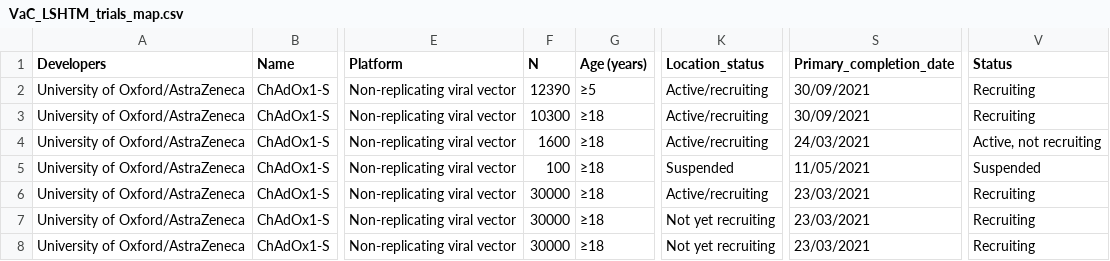
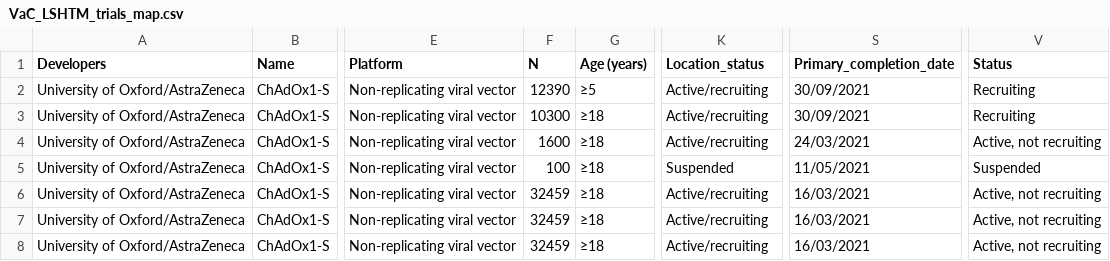
Before and after one commit to vac-lshtm/VaC_tracker, a CSV file: input_data/VaC_LSHTM_trials_map.csv, drawn as a sheet; only a part is shown, gaps mark what is left out; the diff covers the shown part only; the diff names each change by its address in the sheet, - before the commit and + after, or states it on an @@ line.

```diff
--- a/input_data/VaC_LSHTM_trials_map.csv
+++ b/input_data/VaC_LSHTM_trials_map.csv
-F6:F8 (N): 30000
+F6:F8 (N): 32459
-S6:S8 (Primary_completion_date): 23/03/2021
+S6:S8 (Primary_completion_date): 16/03/2021
-V6:V8 (Status): Recruiting
+V6:V8 (Status): Active, not recruiting
-K7:K8 (Location_status): Not yet recruiting
+K7:K8 (Location_status): Active/recruiting
```
Also changed, not shown: 4 added rows and 16 edited cells elsewhere in this file, input_data/VAC_LSHTM_implementation.csv, input_data/VaC_LSHTM_eligible_studies.csv, 14 other files.
